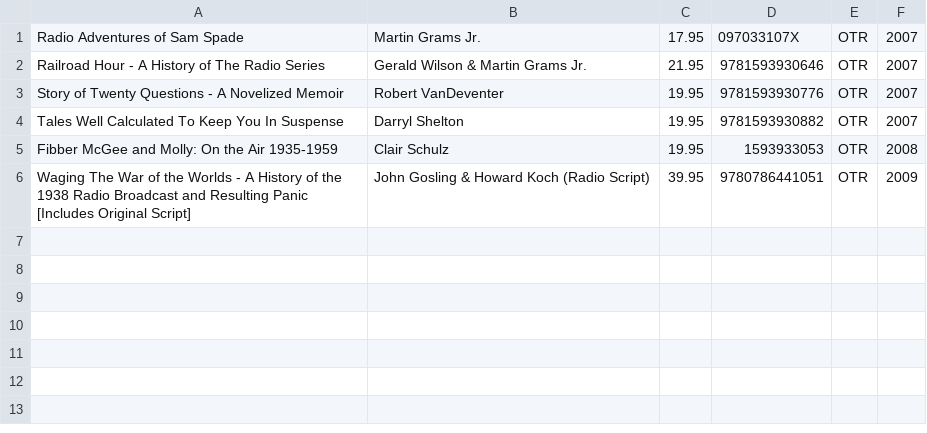
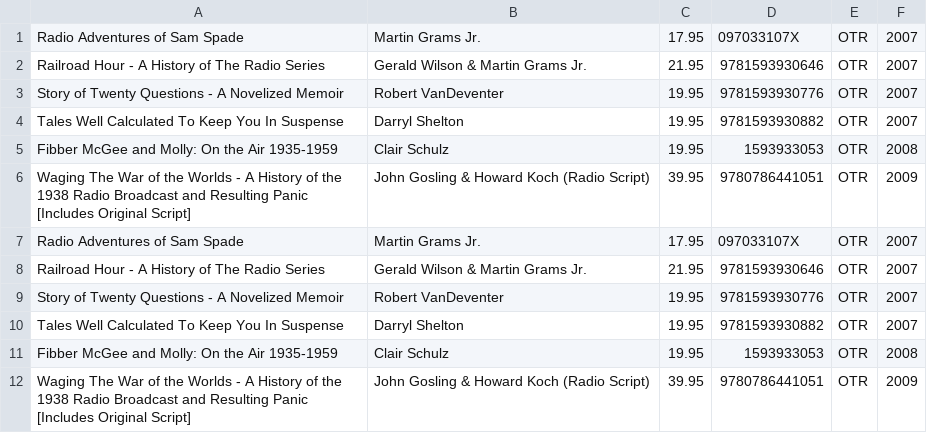
Before and after one commit to LisBerM/Comp249_A2, a CSV file: outputFiles/Old_Time_Radio_Books.csv, drawn as a sheet; the diff names each change by its address in the sheet, - before the commit and + after, or states it on an @@ line.

```diff
--- a/outputFiles/Old_Time_Radio_Books.csv
+++ b/outputFiles/Old_Time_Radio_Books.csv
+row 7: Radio Adventures of Sam Spade | Martin Grams Jr. | 17.95 | 097033107X | OTR | 2007
+row 8: Railroad Hour - A History of The Radio Series | Gerald Wilson & Martin Grams Jr. | 21.95 | 9781593930646 | OTR | 2007
+row 9: Story of Twenty Questions - A Novelized Memoir | Robert VanDeventer | 19.95 | 9781593930776 | OTR | 2007
+row 10: Tales Well Calculated To Keep You In Suspense | Darryl Shelton | 19.95 | 9781593930882 | OTR | 2007
+row 11: Fibber McGee and Molly: On the Air 1935-1959 | Clair Schulz | 19.95 | 1593933053 | OTR | 2008
+row 12: Waging The War of the Worlds - A History of the 1938 Radio Broadcast and Resulting Panic [Includes Original Script] | John Gosling & Howard Koch (Radio Script) | 39.95 | 9780786441051 | OTR | 2009
```
Also changed, not shown: outputFiles/Cartoons_Comics.csv, outputFiles/Hobbies_Collectives.csv, 16 other files.
